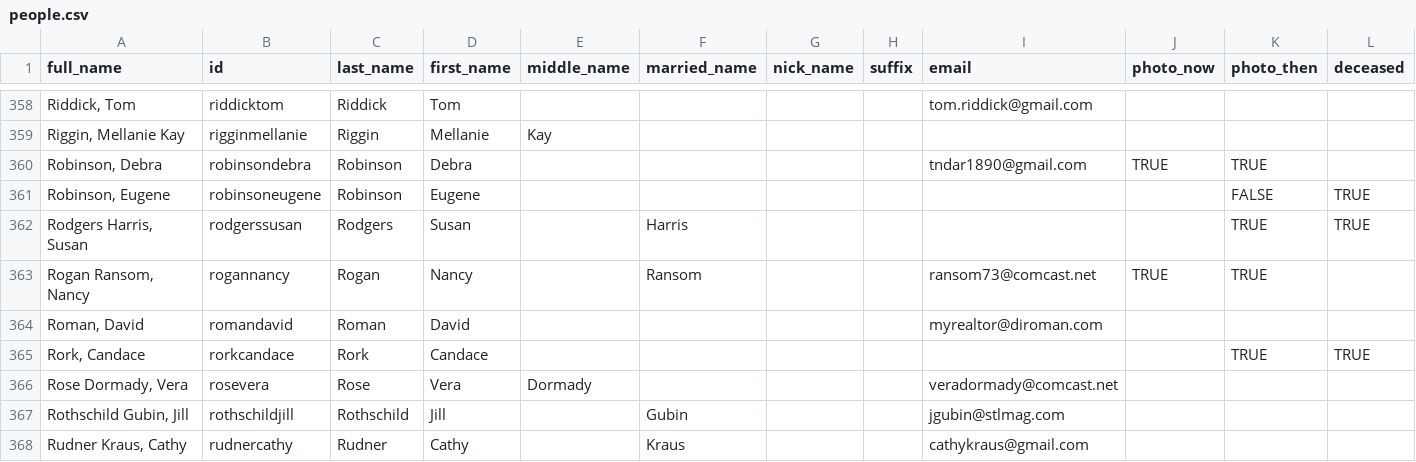
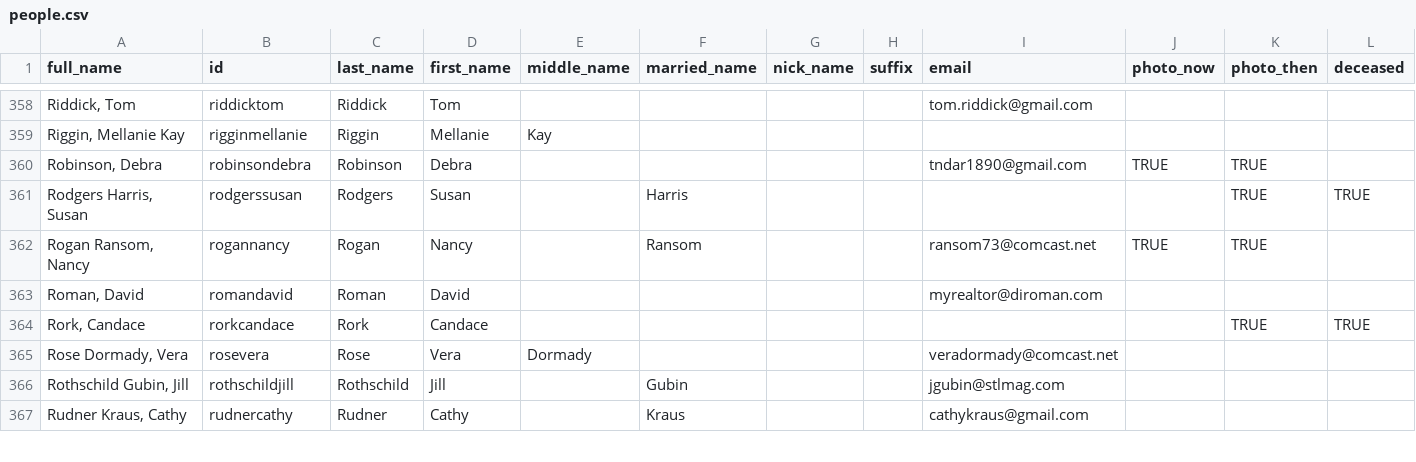
Before and after one commit to johnmparkinson/whs70, a CSV file: src/data/people.csv, drawn as a sheet; only a part is shown, gaps mark what is left out; rows hold the shown columns only; the diff names each change by its address in the sheet, - before the commit and + after, or states it on an @@ line.

Commit message:
updated

```diff
--- a/src/data/people.csv
+++ b/src/data/people.csv
-row 361: Robinson, Eugene | robinsoneugene | Robinson | Eugene |  |  |  |  |  |  | FALSE | TRUE
```
